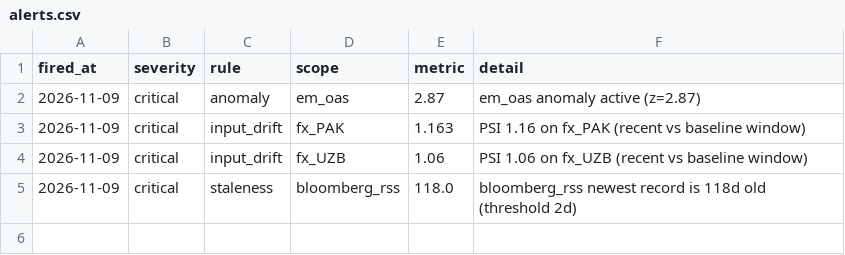
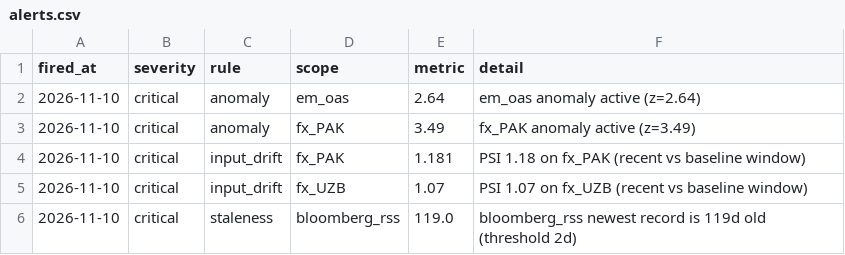
Before and after one commit to walk-on-the-wild-side/sovereign-monitor, a CSV file: dashboard_export/alerts.csv, drawn as a sheet.

```diff
--- a/dashboard_export/alerts.csv
+++ b/dashboard_export/alerts.csv
@@ -1,5 +1,6 @@
 fired_at,severity,rule,scope,metric,detail
-2026-11-09,critical,anomaly,em_oas,2.87,em_oas anomaly active (z=2.87)
-2026-11-09,critical,input_drift,fx_PAK,1.163,PSI 1.16 on fx_PAK (recent vs baseline window)
-2026-11-09,critical,input_drift,fx_UZB,1.06,PSI 1.06 on fx_UZB (recent vs baseline window)
-2026-11-09,critical,staleness,bloomberg_rss,118.0,bloomberg_rss newest record is 118d old (threshold 2d)
+2026-11-10,critical,anomaly,em_oas,2.64,em_oas anomaly active (z=2.64)
+2026-11-10,critical,anomaly,fx_PAK,3.49,fx_PAK anomaly active (z=3.49)
+2026-11-10,critical,input_drift,fx_PAK,1.181,PSI 1.18 on fx_PAK (recent vs baseline window)
+2026-11-10,critical,input_drift,fx_UZB,1.07,PSI 1.07 on fx_UZB (recent vs baseline window)
+2026-11-10,critical,staleness,bloomberg_rss,119.0,bloomberg_rss newest record is 119d old (threshold 2d)
```
Also changed, not shown: dashboard_export/index_monthly.csv, dashboard_export/signals.csv, 4 other files.
